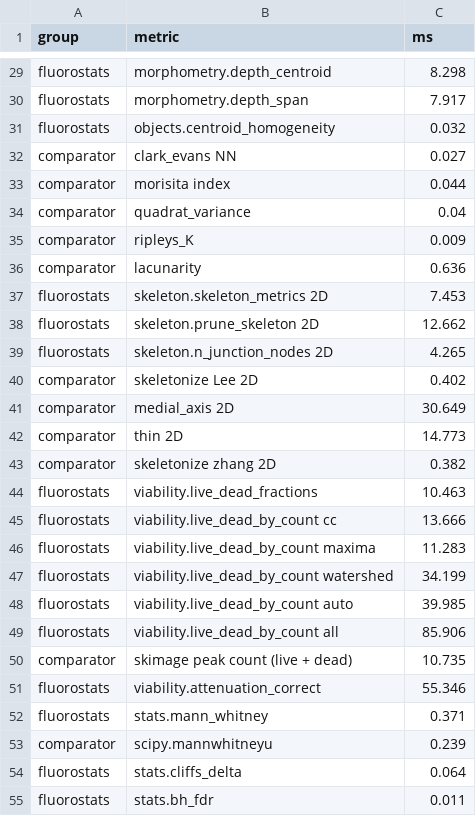
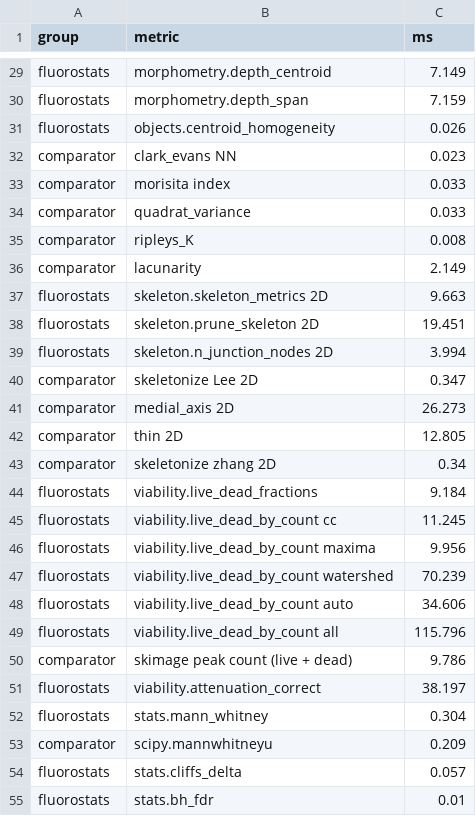
Before and after one commit to rsiegemit/fluorostats, a CSV file: benchmarks/results/b_timing_all_metrics.csv, drawn as a sheet; only a part is shown, gaps mark what is left out; the diff covers the shown part only; the diff names each change by its address in the sheet, - before the commit and + after, or states it on an @@ line.

```diff
--- a/benchmarks/results/b_timing_all_metrics.csv
+++ b/benchmarks/results/b_timing_all_metrics.csv
-C29 (ms): 8.298
+C29 (ms): 7.149
-C30 (ms): 7.917
+C30 (ms): 7.159
-C31 (ms): 0.032
+C31 (ms): 0.026
-C32 (ms): 0.027
+C32 (ms): 0.023
-C33 (ms): 0.044
+C33 (ms): 0.033
-C34 (ms): 0.04
+C34 (ms): 0.033
-C35 (ms): 0.009
+C35 (ms): 0.008
-C36 (ms): 0.636
+C36 (ms): 2.149
-C37 (ms): 7.453
+C37 (ms): 9.663
-C38 (ms): 12.662
+C38 (ms): 19.451
-C39 (ms): 4.265
+C39 (ms): 3.994
-C40 (ms): 0.402
+C40 (ms): 0.347
-C41 (ms): 30.649
+C41 (ms): 26.273
-C42 (ms): 14.773
+C42 (ms): 12.805
-C43 (ms): 0.382
+C43 (ms): 0.34
-C44 (ms): 10.463
+C44 (ms): 9.184
-C45 (ms): 13.666
+C45 (ms): 11.245
-C46 (ms): 11.283
+C46 (ms): 9.956
-C47 (ms): 34.199
+C47 (ms): 70.239
-C48 (ms): 39.985
+C48 (ms): 34.606
-C49 (ms): 85.906
+C49 (ms): 115.796
-C50 (ms): 10.735
+C50 (ms): 9.786
-C51 (ms): 55.346
+C51 (ms): 38.197
-C52 (ms): 0.371
+C52 (ms): 0.304
-C53 (ms): 0.239
+C53 (ms): 0.209
-C54 (ms): 0.064
+C54 (ms): 0.057
-C55 (ms): 0.011
+C55 (ms): 0.01
```
Also changed, not shown: 35 edited cells elsewhere in this file, benchmarks/results/b_timing.csv, 2 other files.
